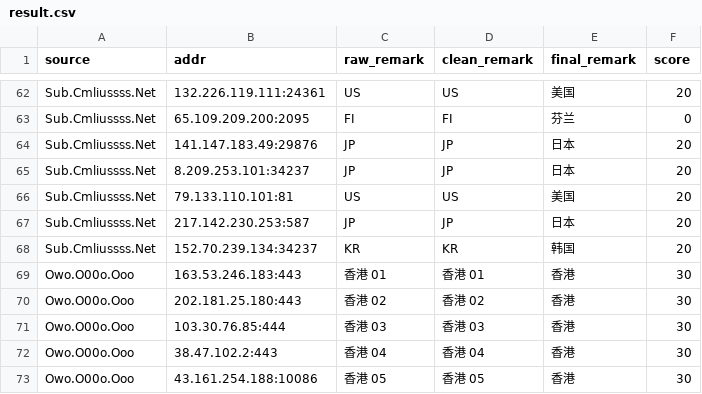
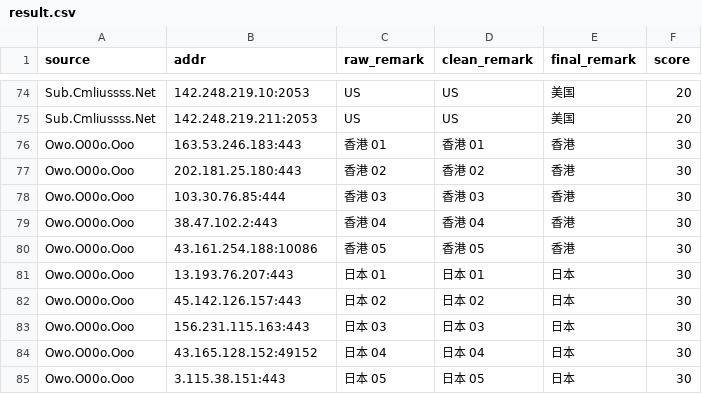
Before and after one commit to baiyuexin80-wq/actions-cfst, a CSV file: output/result.csv, drawn as a sheet; only a part is shown, gaps mark what is left out; the shorter side is filled out with more unchanged rows; removed rows and columns are numbered as before the commit, all else as after; the diff covers the shown part only; the diff names each change by its address in the sheet, - before the commit and + after, or states it on an @@ line.

```diff
--- a/output/result.csv
+++ b/output/result.csv
-B74 (addr): 132.226.119.111:24361
+B74 (addr): 142.248.219.10:2053
-row 63: Sub.Cmliussss.Net | 65.109.209.200:2095 | FI | FI | 芬兰 | 0
-row 64: Sub.Cmliussss.Net | 141.147.183.49:29876 | JP | JP | 日本 | 20
-row 65: Sub.Cmliussss.Net | 8.209.253.101:34237 | JP | JP | 日本 | 20
-B75 (addr): 79.133.110.101:81
+B75 (addr): 142.248.219.211:2053
-row 67: Sub.Cmliussss.Net | 217.142.230.253:587 | JP | JP | 日本 | 20
-row 68: Sub.Cmliussss.Net | 152.70.239.134:34237 | KR | KR | 韩国 | 20
```
Also changed, not shown: 18 added rows, 6 removed rows and 8 edited cells elsewhere in this file, 1 other file.
